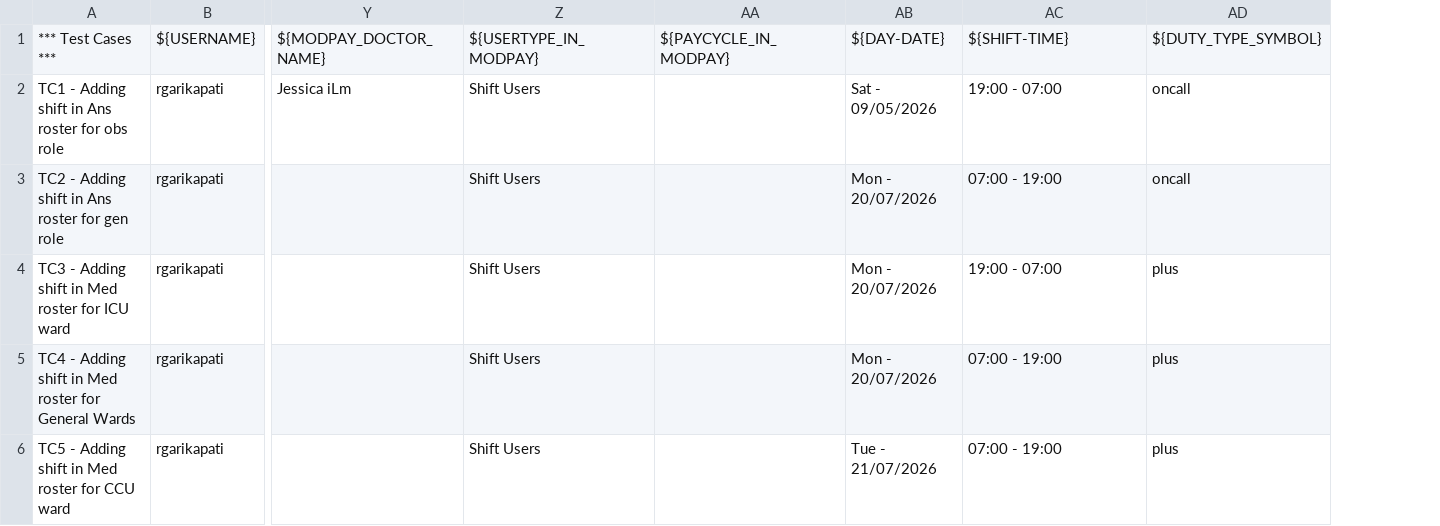
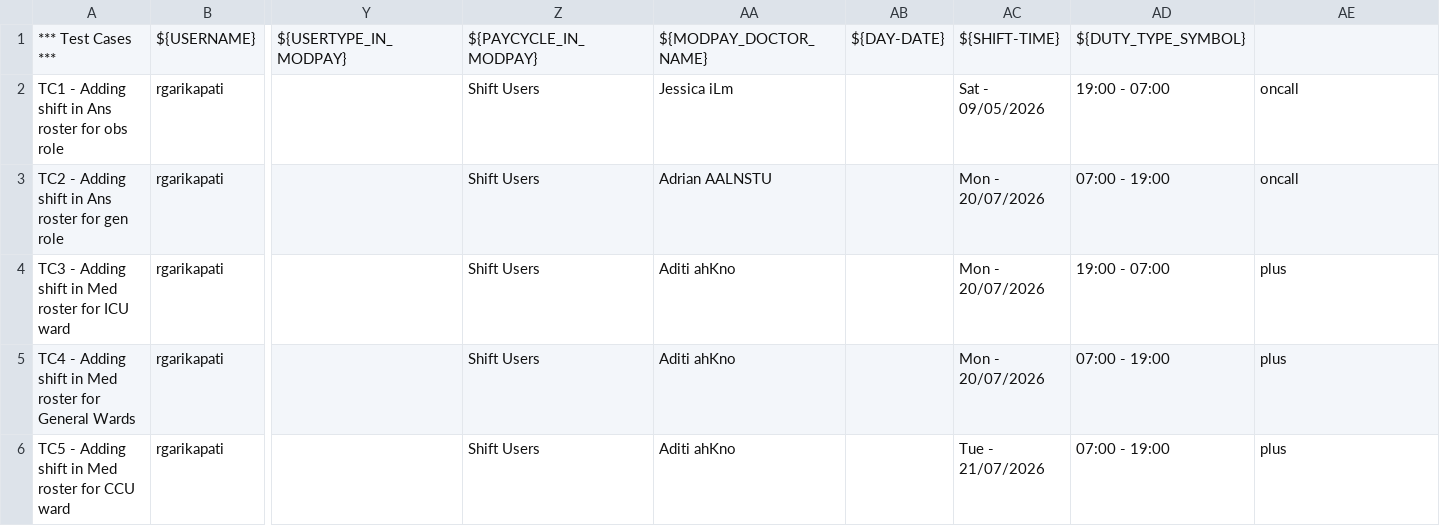
Before and after one commit to bijibsol1-Testing/Beeway, a CSV file: BEEWAY/data/AddShiftData.csv, drawn as a sheet; only a part is shown, gaps mark what is left out; removed rows and columns are numbered as before the commit, all else as after; the diff names each change by its address in the sheet, - before the commit and + after, or states it on an @@ line.

Commit message:
changes

```diff
--- a/BEEWAY/data/AddShiftData.csv
+++ b/BEEWAY/data/AddShiftData.csv
-column Y, rows 1-2: ${MODPAY_DOCTOR_NAME} | Jessica iLm
+column Y, row 1: ${USERTYPE_IN_MODPAY}
-column AA, row 1: ${PAYCYCLE_IN_MODPAY}
+column AA, rows 1-6: ${MODPAY_DOCTOR_NAME} | Jessica iLm | Adrian AALNSTU | Aditi ahKno | Aditi ahKno | Aditi ahKno
+column AB, row 1: ${DAY-DATE}
-Z1: ${USERTYPE_IN_MODPAY}
+Z1: ${PAYCYCLE_IN_MODPAY}
-AC1: ${DAY-DATE}
+AC1: ${SHIFT-TIME}
-AD1: ${SHIFT-TIME}
+AD1: ${DUTY_TYPE_SYMBOL}
-AE1: ${DUTY_TYPE_SYMBOL}
+AE1: (empty)
```
